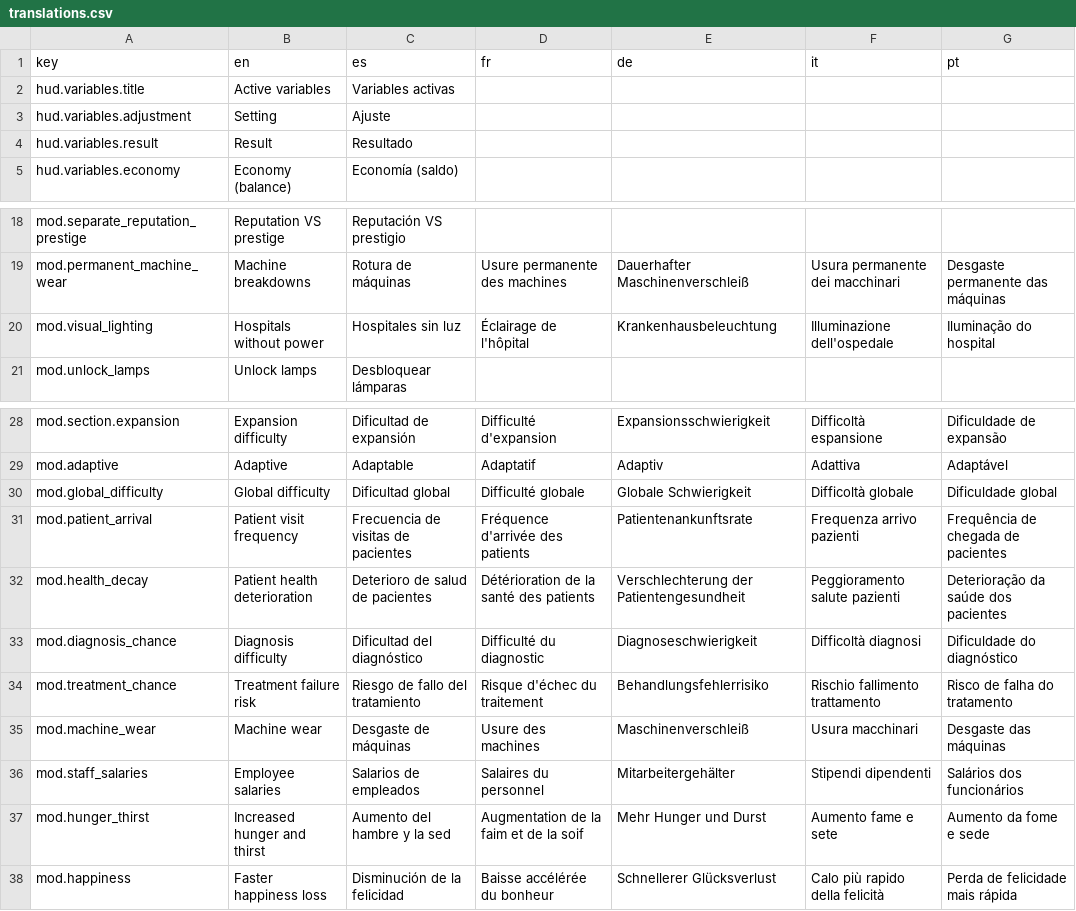
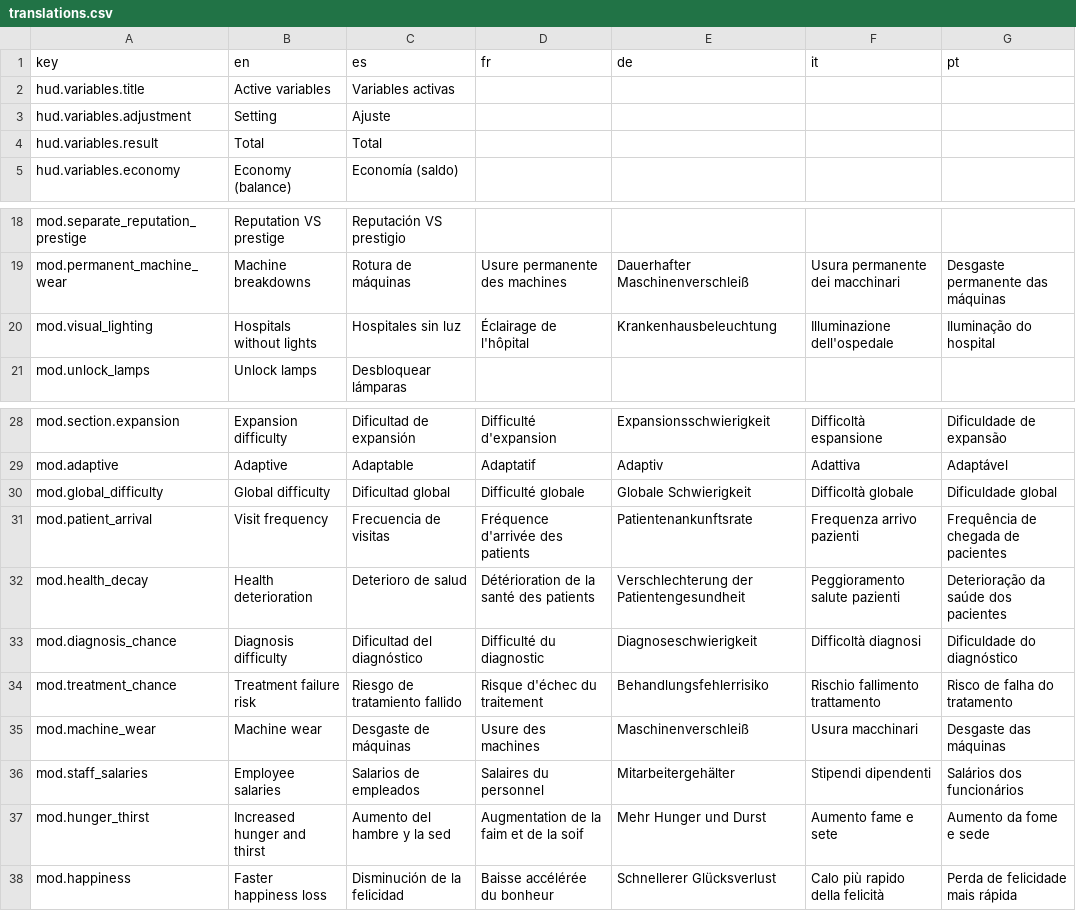
Before and after one commit to Xuxotron/UnderPressure, a CSV file: translations.csv, drawn as a sheet; only a part is shown, gaps mark what is left out.

```diff
--- a/translations.csv
+++ b/translations.csv
@@ -3,3 +3,3 @@ hud.variables.title,Active variables,Variables activas,,,,
 hud.variables.adjustment,Setting,Ajuste,,,,
-hud.variables.result,Result,Resultado,,,,
+hud.variables.result,Total,Total,,,,
 hud.variables.economy,Economy (balance),Economía (saldo),,,,
@@ -19,3 +19,3 @@ mod.separate_reputation_prestige,Reputation VS prestige,Reputación VS prestigio
 mod.permanent_machine_wear,Machine breakdowns,Rotura de máquinas,Usure permanente des machines,Dauerhafter Maschinenverschleiß,Usura permanente dei macchinari,Desgaste permanente das máquinas
-mod.visual_lighting,Hospitals without power,Hospitales sin luz,Éclairage de l'hôpital,Krankenhausbeleuchtung,Illuminazione dell'ospedale,Iluminação do hospital
+mod.visual_lighting,Hospitals without lights,Hospitales sin luz,Éclairage de l'hôpital,Krankenhausbeleuchtung,Illuminazione dell'ospedale,Iluminação do hospital
 mod.unlock_lamps,Unlock lamps,Desbloquear lámparas,,,,
@@ -30,6 +30,6 @@ mod.adaptive,Adaptive,Adaptable,Adaptatif,Adaptiv,Adattiva,Adaptável
 mod.global_difficulty,Global difficulty,Dificultad global,Difficulté globale,Globale Schwierigkeit,Difficoltà globale,Dificuldade global
-mod.patient_arrival,Patient visit frequency,Frecuencia de visitas de pacientes,Fréquence d'arrivée des patients,Patientenankunftsrate,Frequenza arrivo pazienti,Frequência de chegada de pacientes
-mod.health_decay,Patient health deterioration,Deterioro de salud de pacientes,Détérioration de la santé des patients,Verschlechterung der Patientengesundheit,Peggioramento salute pazienti,Deterioração da saúde dos pacientes
+mod.patient_arrival,Visit frequency,Frecuencia de visitas,Fréquence d'arrivée des patients,Patientenankunftsrate,Frequenza arrivo pazienti,Frequência de chegada de pacientes
+mod.health_decay,Health deterioration,Deterioro de salud,Détérioration de la santé des patients,Verschlechterung der Patientengesundheit,Peggioramento salute pazienti,Deterioração da saúde dos pacientes
 mod.diagnosis_chance,Diagnosis difficulty,Dificultad del diagnóstico,Difficulté du diagnostic,Diagnoseschwierigkeit,Difficoltà diagnosi,Dificuldade do diagnóstico
-mod.treatment_chance,Treatment failure risk,Riesgo de fallo del tratamiento,Risque d'échec du traitement,Behandlungsfehlerrisiko,Rischio fallimento trattamento,Risco de falha do tratamento
+mod.treatment_chance,Treatment failure risk,Riesgo de tratamiento fallido,Risque d'échec du traitement,Behandlungsfehlerrisiko,Rischio fallimento trattamento,Risco de falha do tratamento
 mod.machine_wear,Machine wear,Desgaste de máquinas,Usure des machines,Maschinenverschleiß,Usura macchinari,Desgaste das máquinas
```
Also changed, not shown: 3 other files.
